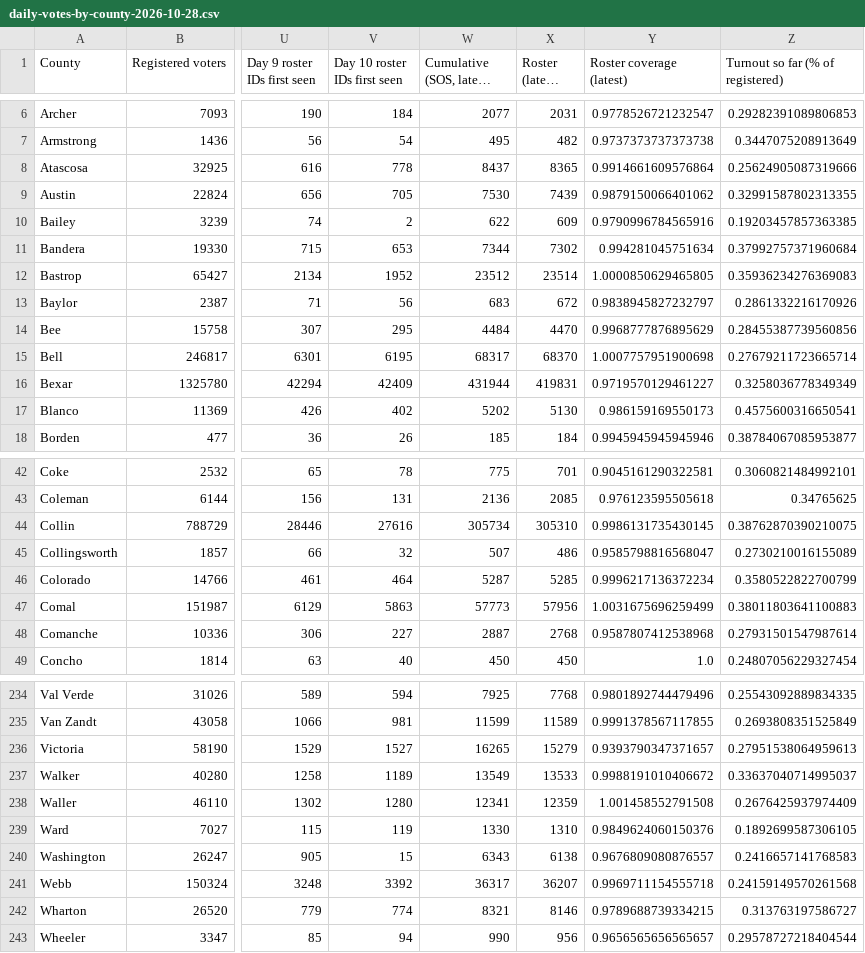
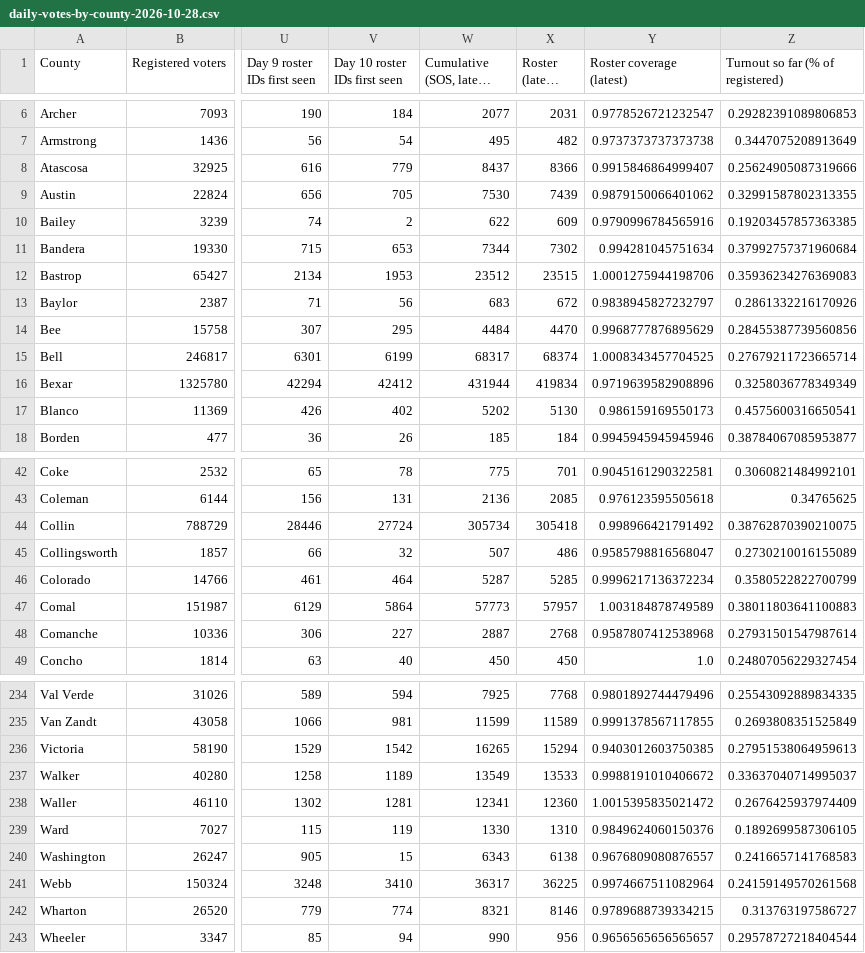
Before and after one commit to texasmaps/texasmaps.github.io, a CSV file: early-vote-2026/days/daily-votes-by-county-2026-10-28.csv, drawn as a sheet; only a part is shown, gaps mark what is left out; long unchanged cells end in …; the diff covers the shown part only; the diff names each change by its address in the sheet, - before the commit and + after, or states it on an @@ line.

```diff
--- a/early-vote-2026/days/daily-votes-by-county-2026-10-28.csv
+++ b/early-vote-2026/days/daily-votes-by-county-2026-10-28.csv
-V8 (Day 10 roster IDs first seen): 778
+V8 (Day 10 roster IDs first seen): 779
-X8 (Roster (latest day)): 8365
+X8 (Roster (latest day)): 8366
-Y8 (Roster coverage (latest)): 0.9914661609576864
+Y8 (Roster coverage (latest)): 0.9915846864999407
-V12 (Day 10 roster IDs first seen): 1952
+V12 (Day 10 roster IDs first seen): 1953
-X12 (Roster (latest day)): 23514
+X12 (Roster (latest day)): 23515
-Y12 (Roster coverage (latest)): 1.0000850629465805
+Y12 (Roster coverage (latest)): 1.0001275944198706
-V15 (Day 10 roster IDs first seen): 6195
+V15 (Day 10 roster IDs first seen): 6199
-X15 (Roster (latest day)): 68370
+X15 (Roster (latest day)): 68374
-Y15 (Roster coverage (latest)): 1.0007757951900698
+Y15 (Roster coverage (latest)): 1.0008343457704525
-V16 (Day 10 roster IDs first seen): 42409
+V16 (Day 10 roster IDs first seen): 42412
-X16 (Roster (latest day)): 419831
+X16 (Roster (latest day)): 419834
-Y16 (Roster coverage (latest)): 0.9719570129461227
+Y16 (Roster coverage (latest)): 0.9719639582908896
-V44 (Day 10 roster IDs first seen): 27616
+V44 (Day 10 roster IDs first seen): 27724
-X44 (Roster (latest day)): 305310
+X44 (Roster (latest day)): 305418
-Y44 (Roster coverage (latest)): 0.9986131735430145
+Y44 (Roster coverage (latest)): 0.998966421791492
-V47 (Day 10 roster IDs first seen): 5863
+V47 (Day 10 roster IDs first seen): 5864
-X47 (Roster (latest day)): 57956
+X47 (Roster (latest day)): 57957
-Y47 (Roster coverage (latest)): 1.0031675696259499
+Y47 (Roster coverage (latest)): 1.003184878749589
-V236 (Day 10 roster IDs first seen): 1527
+V236 (Day 10 roster IDs first seen): 1542
-X236 (Roster (latest day)): 15279
+X236 (Roster (latest day)): 15294
-Y236 (Roster coverage (latest)): 0.9393790347371657
+Y236 (Roster coverage (latest)): 0.9403012603750385
-V238 (Day 10 roster IDs first seen): 1280
+V238 (Day 10 roster IDs first seen): 1281
-X238 (Roster (latest day)): 12359
+X238 (Roster (latest day)): 12360
-Y238 (Roster coverage (latest)): 1.001458552791508
+Y238 (Roster coverage (latest)): 1.0015395835021472
-V241 (Day 10 roster IDs first seen): 3392
+V241 (Day 10 roster IDs first seen): 3410
-X241 (Roster (latest day)): 36207
+X241 (Roster (latest day)): 36225
-Y241 (Roster coverage (latest)): 0.9969711154555718
+Y241 (Roster coverage (latest)): 0.9974667511082964
```
Also changed, not shown: 45 edited cells elsewhere in this file, early-vote-2026/daily-votes-by-county.csv, 20 other files.
